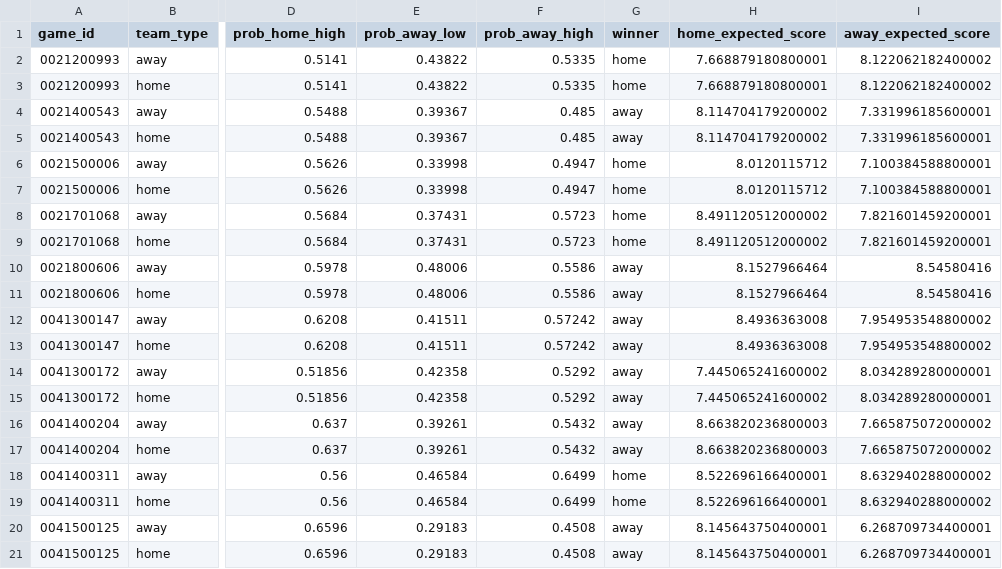
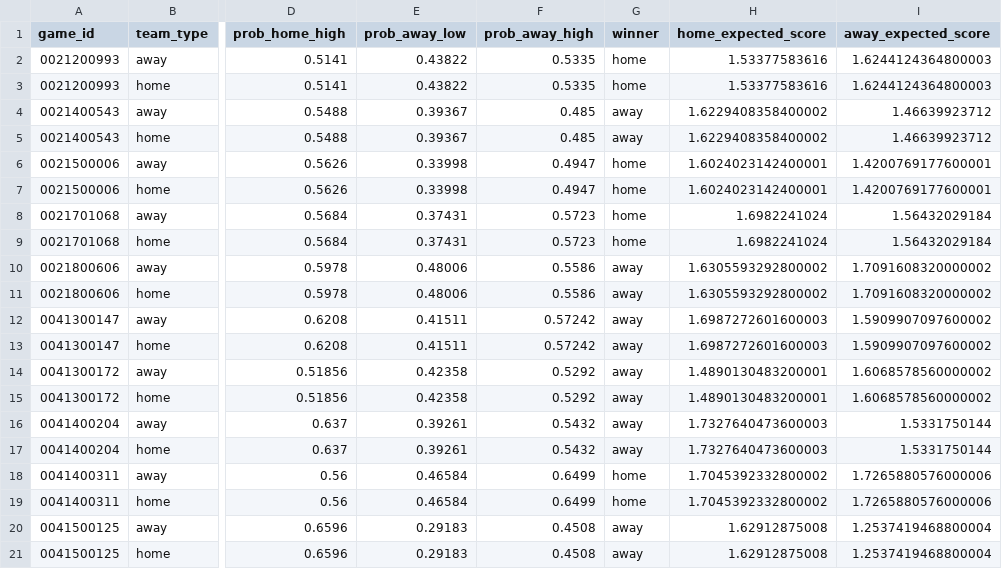
Before and after one commit to clvrobj/CS5232-Basketball-PMC, a CSV file: output/game_winner_summary.csv, drawn as a sheet; only a part is shown, gaps mark what is left out; the diff names each change by its address in the sheet, - before the commit and + after, or states it on an @@ line.

Commit message:
divide expected score by 5

```diff
--- a/output/game_winner_summary.csv
+++ b/output/game_winner_summary.csv
-H2:H3 (home_expected_score): 7.668879180800001
+H2:H3 (home_expected_score): 1.53377583616
-I2:I3 (away_expected_score): 8.122062182400002
+I2:I3 (away_expected_score): 1.6244124364800003
-H4:H5 (home_expected_score): 8.114704179200002
+H4:H5 (home_expected_score): 1.6229408358400002
-I4:I5 (away_expected_score): 7.331996185600001
+I4:I5 (away_expected_score): 1.46639923712
-H6:H7 (home_expected_score): 8.0120115712
+H6:H7 (home_expected_score): 1.6024023142400001
-I6:I7 (away_expected_score): 7.100384588800001
+I6:I7 (away_expected_score): 1.4200769177600001
-H8:H9 (home_expected_score): 8.491120512000002
+H8:H9 (home_expected_score): 1.6982241024
-I8:I9 (away_expected_score): 7.821601459200001
+I8:I9 (away_expected_score): 1.56432029184
-H10:H11 (home_expected_score): 8.1527966464
+H10:H11 (home_expected_score): 1.6305593292800002
-I10:I11 (away_expected_score): 8.54580416
+I10:I11 (away_expected_score): 1.7091608320000002
-H12:H13 (home_expected_score): 8.4936363008
+H12:H13 (home_expected_score): 1.6987272601600003
-I12:I13 (away_expected_score): 7.954953548800002
+I12:I13 (away_expected_score): 1.5909907097600002
-H14:H15 (home_expected_score): 7.445065241600002
+H14:H15 (home_expected_score): 1.4890130483200001
-I14:I15 (away_expected_score): 8.034289280000001
+I14:I15 (away_expected_score): 1.6068578560000002
-H16:H17 (home_expected_score): 8.663820236800003
+H16:H17 (home_expected_score): 1.7327640473600003
-I16:I17 (away_expected_score): 7.665875072000002
+I16:I17 (away_expected_score): 1.5331750144
-H18:H19 (home_expected_score): 8.522696166400001
+H18:H19 (home_expected_score): 1.7045392332800002
-I18:I19 (away_expected_score): 8.632940288000002
+I18:I19 (away_expected_score): 1.7265880576000006
-H20:H21 (home_expected_score): 8.145643750400001
+H20:H21 (home_expected_score): 1.62912875008
-I20:I21 (away_expected_score): 6.268709734400001
+I20:I21 (away_expected_score): 1.2537419468800004
```
Also changed, not shown: 1 other file.
